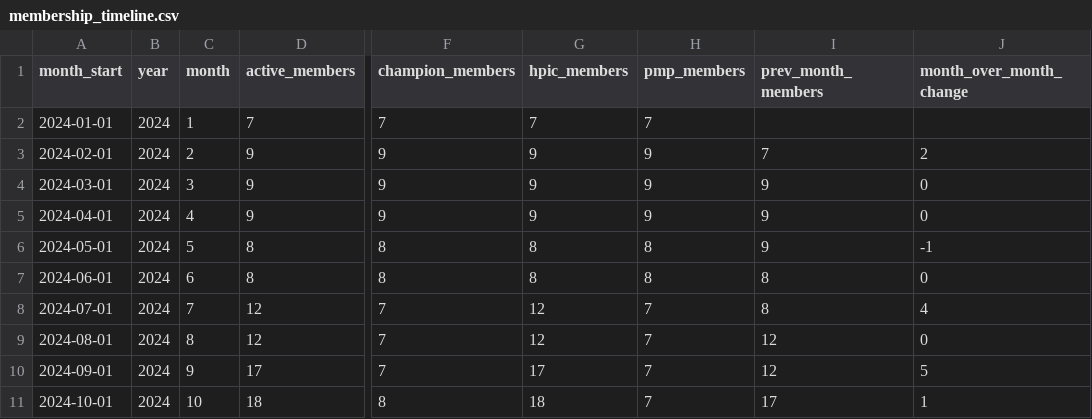
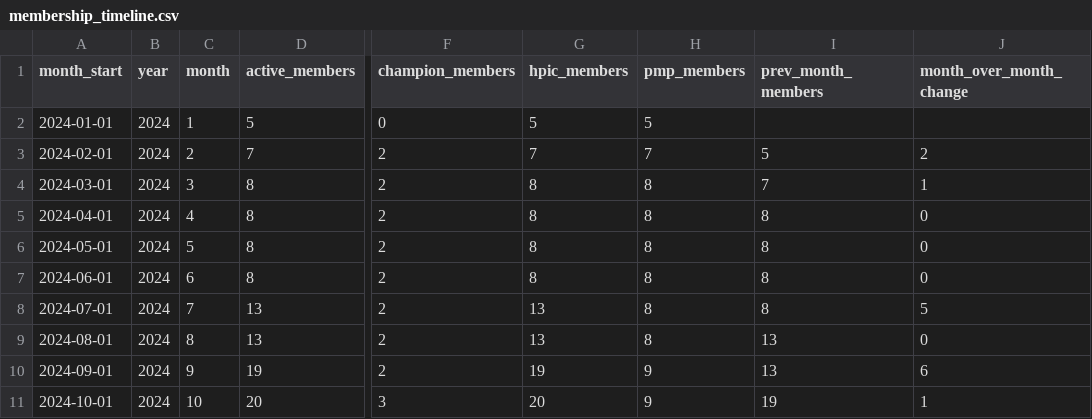
Before and after one commit to addemelier/HPIC_public_deploy, a CSV file: membership_timeline.csv, drawn as a sheet; only a part is shown, gaps mark what is left out; the diff covers the shown part only; the diff names each change by its address in the sheet, - before the commit and + after, or states it on an @@ line.

Commit message:
removing data

```diff
--- a/membership_timeline.csv
+++ b/membership_timeline.csv
-D2 (active_members): 7
+D2 (active_members): 5
-F2 (champion_members): 7
+F2 (champion_members): 0
-G2 (hpic_members): 7
+G2 (hpic_members): 5
-H2 (pmp_members): 7
+H2 (pmp_members): 5
-D3 (active_members): 9
+D3 (active_members): 7
-F3:F5 (champion_members): 9
+F3:F5 (champion_members): 2
-G3 (hpic_members): 9
+G3 (hpic_members): 7
-H3 (pmp_members): 9
+H3 (pmp_members): 7
-I3 (prev_month_members): 7
+I3 (prev_month_members): 5
-D4:D5 (active_members): 9
+D4:D5 (active_members): 8
-G4:G5 (hpic_members): 9
+G4:G5 (hpic_members): 8
-H4:H5 (pmp_members): 9
+H4:H5 (pmp_members): 8
-I4 (prev_month_members): 9
+I4 (prev_month_members): 7
-J4 (month_over_month_change): 0
+J4 (month_over_month_change): 1
-I5:I6 (prev_month_members): 9
+I5:I6 (prev_month_members): 8
-F6:F7 (champion_members): 8
+F6:F7 (champion_members): 2
-J6 (month_over_month_change): -1
+J6 (month_over_month_change): 0
-D8:D9 (active_members): 12
+D8:D9 (active_members): 13
-F8:F10 (champion_members): 7
+F8:F10 (champion_members): 2
-G8:G9 (hpic_members): 12
+G8:G9 (hpic_members): 13
-H8:H9 (pmp_members): 7
+H8:H9 (pmp_members): 8
-J8 (month_over_month_change): 4
+J8 (month_over_month_change): 5
-I9:I10 (prev_month_members): 12
+I9:I10 (prev_month_members): 13
-D10 (active_members): 17
+D10 (active_members): 19
-G10 (hpic_members): 17
+G10 (hpic_members): 19
-H10:H11 (pmp_members): 7
+H10:H11 (pmp_members): 9
-J10 (month_over_month_change): 5
+J10 (month_over_month_change): 6
-D11 (active_members): 18
+D11 (active_members): 20
-F11 (champion_members): 8
+F11 (champion_members): 3
-G11 (hpic_members): 18
+G11 (hpic_members): 20
-I11 (prev_month_members): 17
+I11 (prev_month_members): 19
```
Also changed, not shown: 45 edited cells elsewhere in this file, 1 other file.
